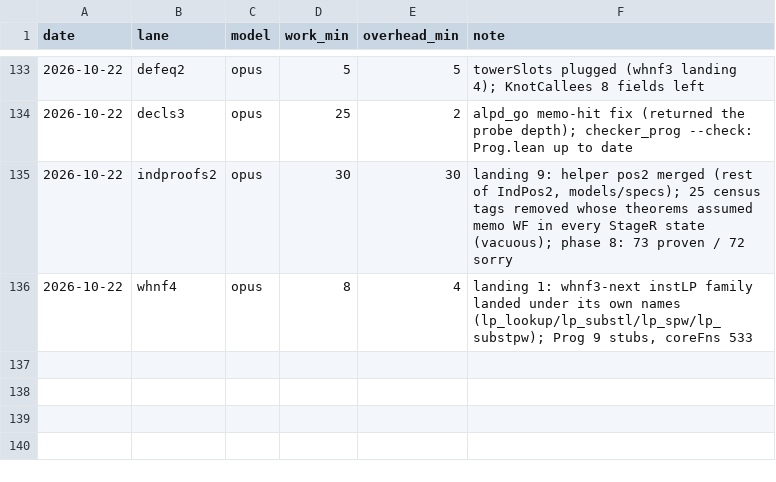
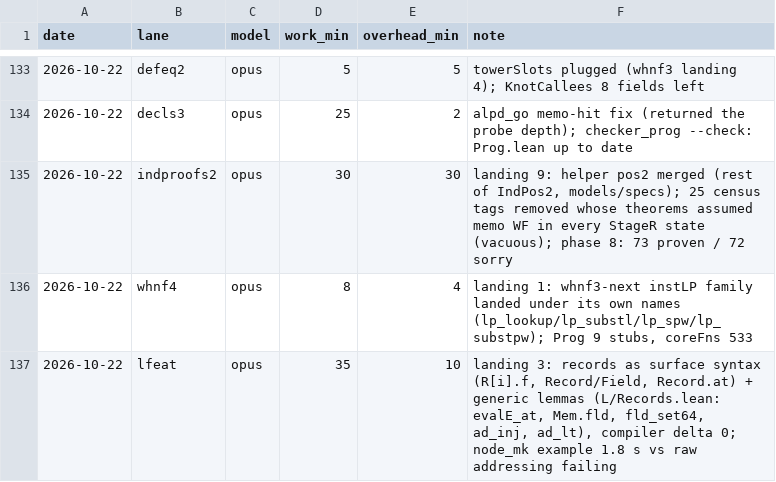
Before and after one commit to leanprover/con-agua, a CSV file: docs/velocity.csv, drawn as a sheet; only a part is shown, gaps mark what is left out; the diff names each change by its address in the sheet, - before the commit and + after, or states it on an @@ line.

```diff
--- a/docs/velocity.csv
+++ b/docs/velocity.csv
+row 137: 2026-10-22 | lfeat | opus | 35 | 10 | landing 3: records as surface syntax (R[i].f, Record/Field, Record.at) + generic lemmas (L/Records.lean: evalE_at, Mem.fld, fld_set64, ad_inj, ad_lt), compiler delta 0; node_mk example 1.8 s vs raw addressing failing
```
Also changed, not shown: 8 other files.
